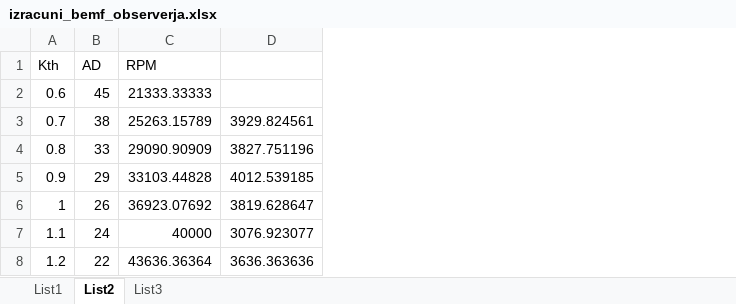
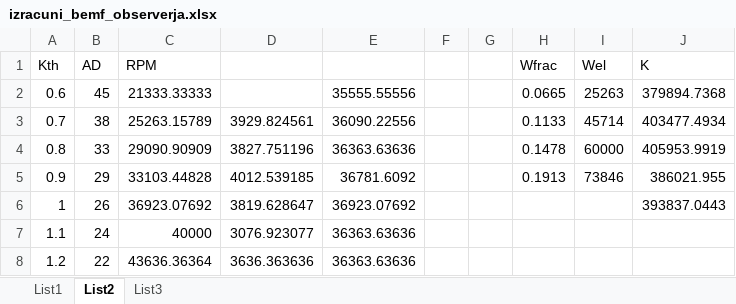
Before and after one commit to TESKAn/ebaesc_V3, an Excel workbook: ebaesc_sw/documents/izracuni_bemf_observerja.xlsx, sheet List2, drawn as a sheet; values as stored, in another font and other column widths than the file's, no borders; charts and pictures not drawn; the diff names each change by its address in the sheet, - before the commit and + after, or states it on an @@ line.

```diff
--- a/ebaesc_sw/documents/izracuni_bemf_observerja.xlsx (sheet List2)
+++ b/ebaesc_sw/documents/izracuni_bemf_observerja.xlsx (sheet List2)
+column E, rows 2-8: 35555.55556 | 36090.22556 | 36363.63636 | 36781.6092 | 36923.07692 | 36363.63636 | 36363.63636
+column F, empty
+column G, empty
+column H (Wfrac), rows 2-5: 0.0665 | 0.1133 | 0.1478 | 0.1913
+column I (Wel), rows 2-5: 25263 | 45714 | 60000 | 73846
+column J (K), rows 2-6: 379894.7368 | 403477.4934 | 405953.9919 | 386021.955 | 393837.0443
```
Also changed, not shown: 4 other files.
